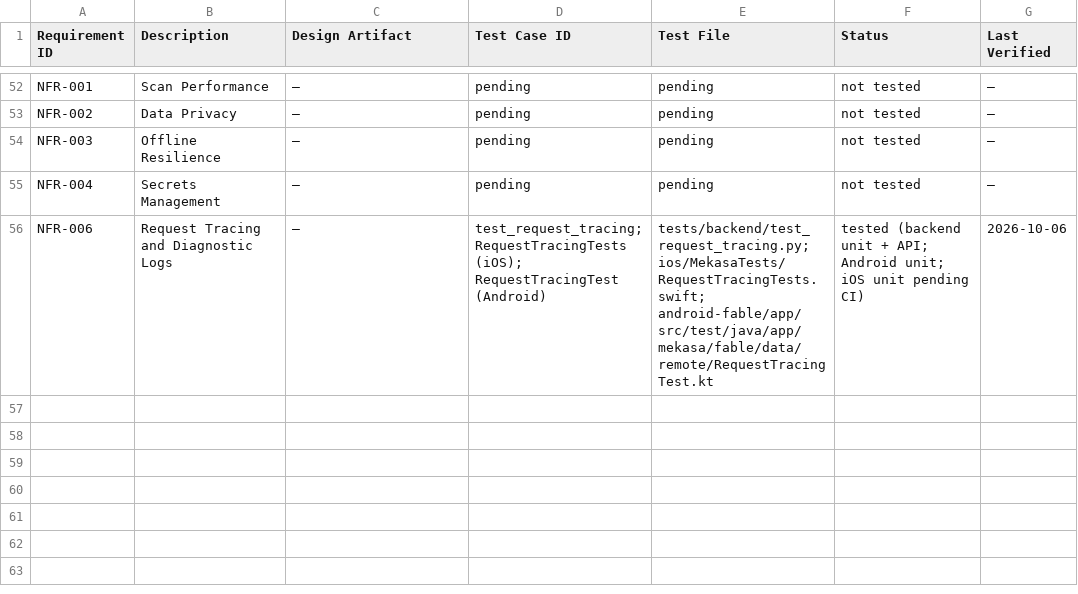
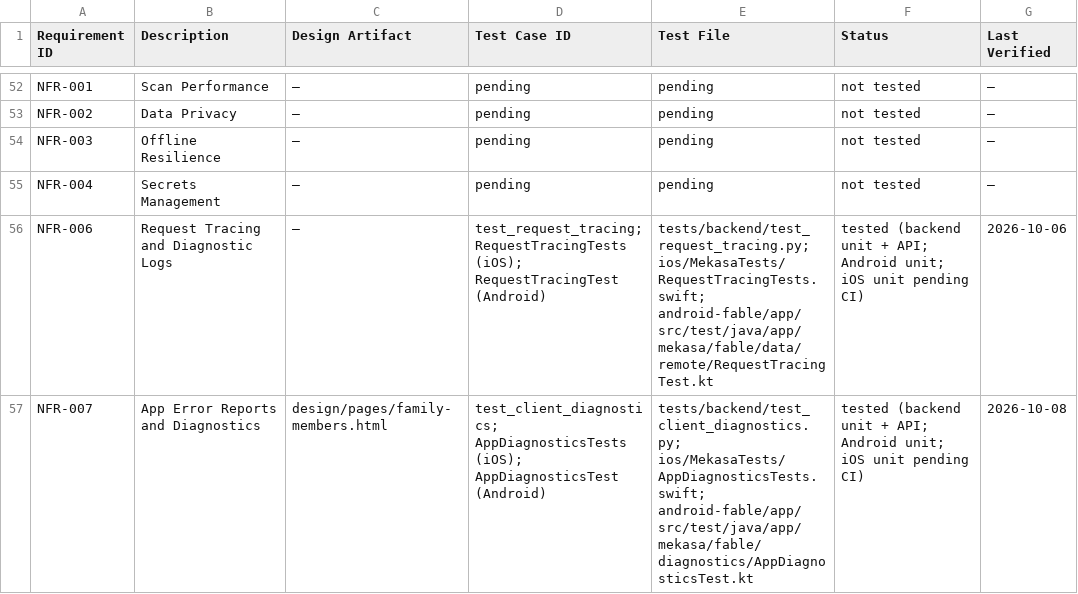
Before and after one commit to fernandogator/mekasa, a CSV file: traceability/matrix.csv, drawn as a sheet; only a part is shown, gaps mark what is left out.

```diff
--- a/traceability/matrix.csv
+++ b/traceability/matrix.csv
@@ -56 +56,2 @@ NFR-004,Secrets Management,—,pending,pending,not tested,—
 NFR-006,Request Tracing and Diagnostic Logs,—,test_request_tracing; RequestTracingTests (iOS); RequestTracingTest (Android),tests/backend/test_request_tracing.py; ios/MekasaTests/RequestTracingTests.swift; android-fable/app/src/test/java/app/mekasa/fable/data/remote/RequestTracingTest.kt,tested (backend unit + API; Android unit; iOS unit pending CI),2026-10-06
+NFR-007,App Error Reports and Diagnostics,design/pages/family-members.html,test_client_diagnostics; AppDiagnosticsTests (iOS); AppDiagnosticsTest (Android),tests/backend/test_client_diagnostics.py; ios/MekasaTests/AppDiagnosticsTests.swift; android-fable/app/src/test/java/app/mekasa/fable/diagnostics/AppDiagnosticsTest.kt,tested (backend unit + API; Android unit; iOS unit pending CI),2026-10-08
```
Also changed, not shown: 50 other files.
